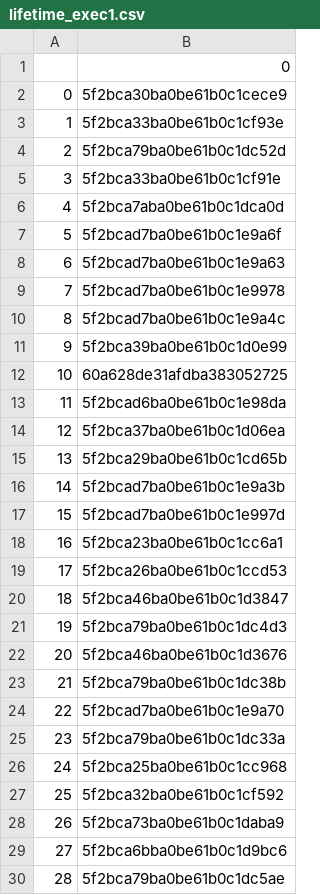
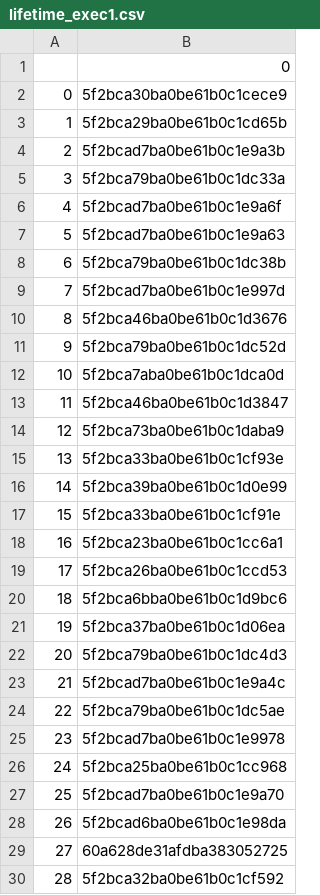
Before and after one commit to rajbirgitrepo/capmain, a CSV file: lifetime_exec1.csv, drawn as a sheet.

```diff
--- a/lifetime_exec1.csv
+++ b/lifetime_exec1.csv
@@ -2,29 +2,29 @@
 0,5f2bca30ba0be61b0c1cece9
-1,5f2bca33ba0be61b0c1cf93e
-2,5f2bca79ba0be61b0c1dc52d
-3,5f2bca33ba0be61b0c1cf91e
-4,5f2bca7aba0be61b0c1dca0d
-5,5f2bcad7ba0be61b0c1e9a6f
-6,5f2bcad7ba0be61b0c1e9a63
-7,5f2bcad7ba0be61b0c1e9978
-8,5f2bcad7ba0be61b0c1e9a4c
-9,5f2bca39ba0be61b0c1d0e99
-10,60a628de31afdba383052725
-11,5f2bcad6ba0be61b0c1e98da
-12,5f2bca37ba0be61b0c1d06ea
-13,5f2bca29ba0be61b0c1cd65b
-14,5f2bcad7ba0be61b0c1e9a3b
-15,5f2bcad7ba0be61b0c1e997d
+1,5f2bca29ba0be61b0c1cd65b
+2,5f2bcad7ba0be61b0c1e9a3b
+3,5f2bca79ba0be61b0c1dc33a
+4,5f2bcad7ba0be61b0c1e9a6f
+5,5f2bcad7ba0be61b0c1e9a63
+6,5f2bca79ba0be61b0c1dc38b
+7,5f2bcad7ba0be61b0c1e997d
+8,5f2bca46ba0be61b0c1d3676
+9,5f2bca79ba0be61b0c1dc52d
+10,5f2bca7aba0be61b0c1dca0d
+11,5f2bca46ba0be61b0c1d3847
+12,5f2bca73ba0be61b0c1daba9
+13,5f2bca33ba0be61b0c1cf93e
+14,5f2bca39ba0be61b0c1d0e99
+15,5f2bca33ba0be61b0c1cf91e
 16,5f2bca23ba0be61b0c1cc6a1
 17,5f2bca26ba0be61b0c1ccd53
-18,5f2bca46ba0be61b0c1d3847
-19,5f2bca79ba0be61b0c1dc4d3
-20,5f2bca46ba0be61b0c1d3676
-21,5f2bca79ba0be61b0c1dc38b
-22,5f2bcad7ba0be61b0c1e9a70
-23,5f2bca79ba0be61b0c1dc33a
+18,5f2bca6bba0be61b0c1d9bc6
+19,5f2bca37ba0be61b0c1d06ea
+20,5f2bca79ba0be61b0c1dc4d3
+21,5f2bcad7ba0be61b0c1e9a4c
+22,5f2bca79ba0be61b0c1dc5ae
+23,5f2bcad7ba0be61b0c1e9978
 24,5f2bca25ba0be61b0c1cc968
-25,5f2bca32ba0be61b0c1cf592
-26,5f2bca73ba0be61b0c1daba9
-27,5f2bca6bba0be61b0c1d9bc6
-28,5f2bca79ba0be61b0c1dc5ae
+25,5f2bcad7ba0be61b0c1e9a70
+26,5f2bcad6ba0be61b0c1e98da
+27,60a628de31afdba383052725
+28,5f2bca32ba0be61b0c1cf592
```
Also changed, not shown: 2 other files.
